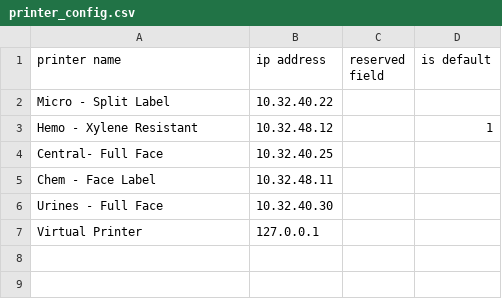
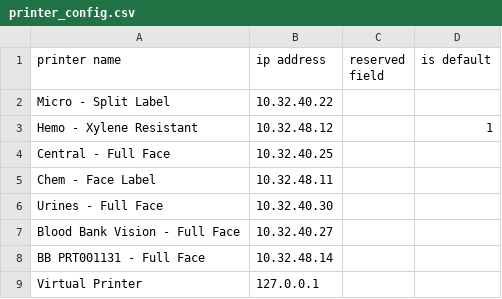
Before and after one commit to dwunger/material-printer, a CSV file: src/printer_config.csv, drawn as a sheet; the diff names each change by its address in the sheet, - before the commit and + after, or states it on an @@ line.

Commit message:
Added blood bank printers

```diff
--- a/src/printer_config.csv
+++ b/src/printer_config.csv
-A4 (printer name): Central- Full Face
+A4 (printer name): Central - Full Face
+row 7: Blood Bank Vision - Full Face | 10.32.40.27
+row 8: BB PRT001131 - Full Face | 10.32.48.14
```
